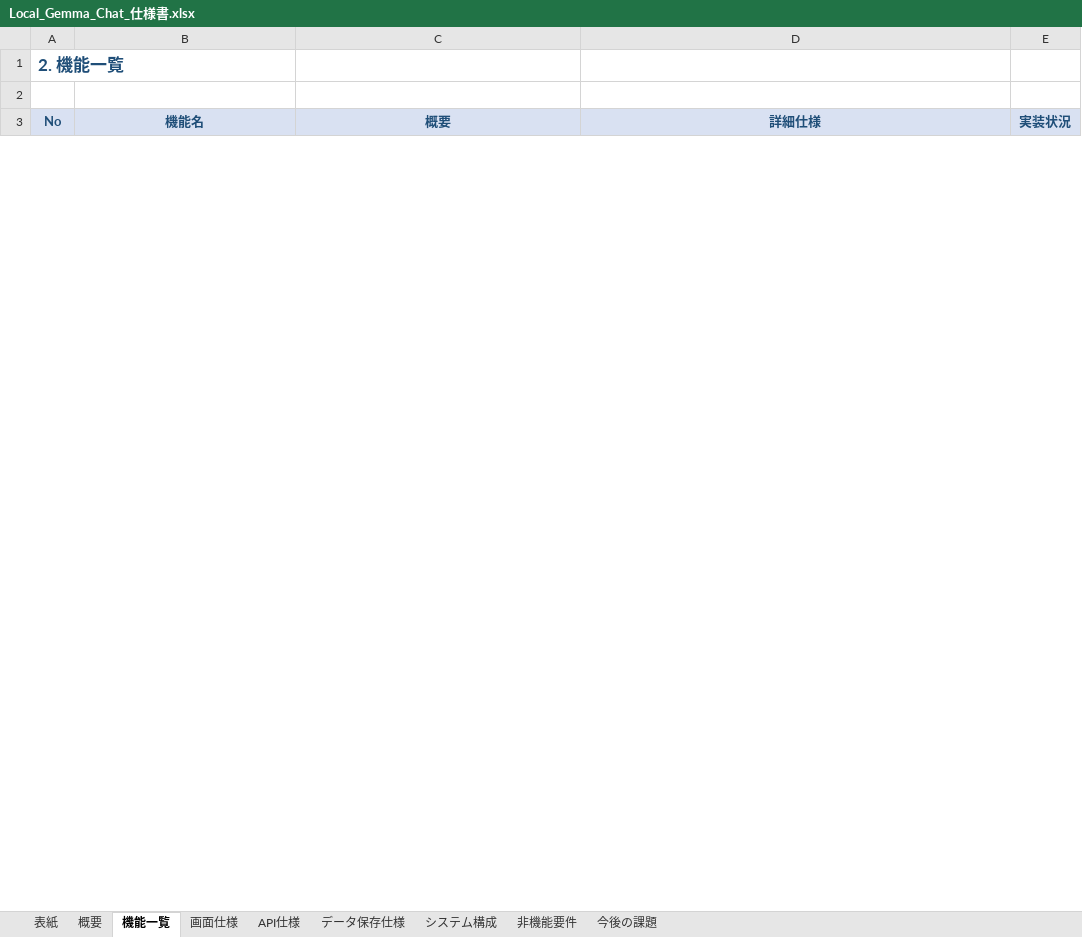
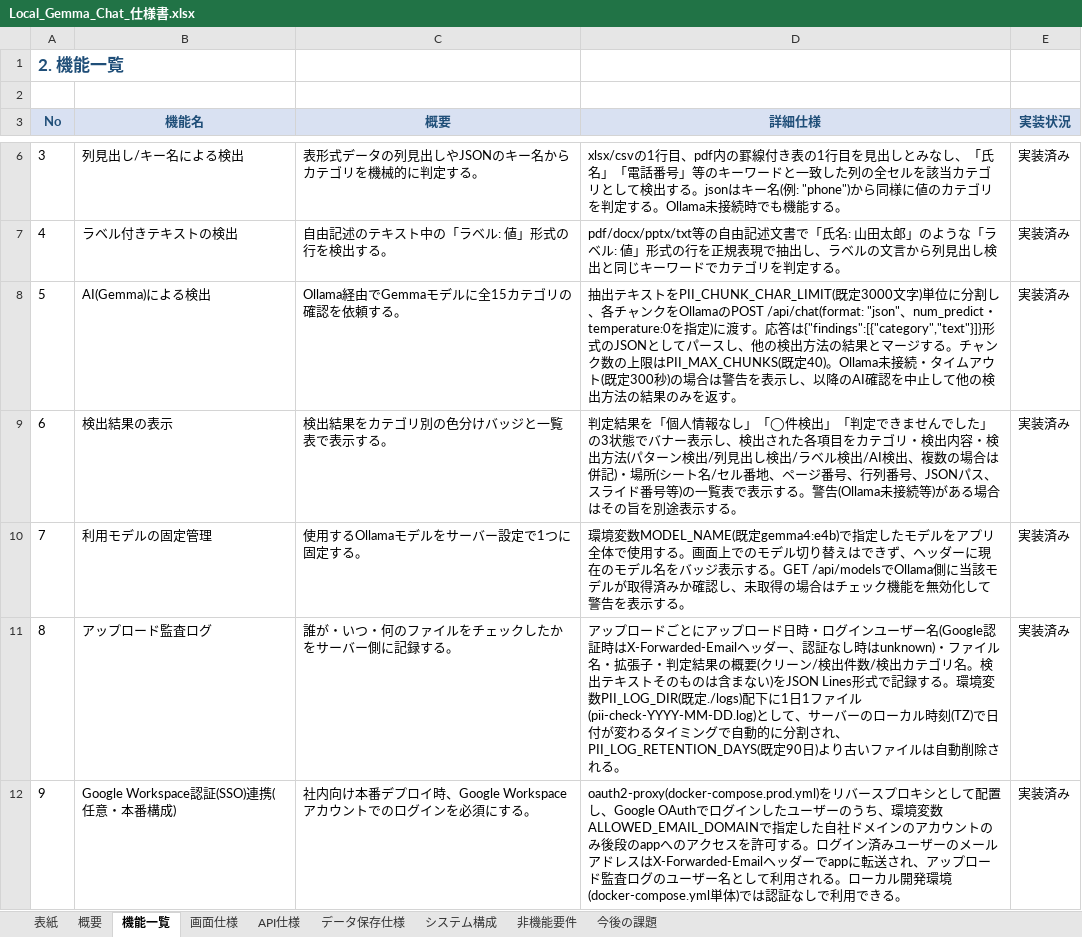
Before and after one commit to masahikooya-sudo/moya_6, an Excel workbook: docs/Local_Gemma_Chat_仕様書.xlsx, sheet 機能一覧, drawn as a sheet; only a part is shown, gaps mark what is left out; values as stored, in another font and other column widths than the file's, no borders; the diff covers the shown part only; the diff names each change by its address in the sheet, - before the commit and + after, or states it on an @@ line.

```diff
--- a/docs/Local_Gemma_Chat_仕様書.xlsx (sheet 機能一覧)
+++ b/docs/Local_Gemma_Chat_仕様書.xlsx (sheet 機能一覧)
+row 6: 3 | 列見出し/キー名による検出 | 表形式データの列見出しやJSONのキー名からカテゴリを機械的に判定する。 | xlsx/csvの1行目、pdf内の罫線付き表の1行目を見出しとみなし、「氏名」「電話番号」等のキーワードと一致した列の全セルを該当カテゴリとして検出する。jsonはキー名(例: "phone")から同様に値のカテゴリを判定する。Ollama未接続時でも機能する。 | 実装済み
+row 7: 4 | ラベル付きテキストの検出 | 自由記述のテキスト中の「ラベル: 値」形式の行を検出する。 | pdf/docx/pptx/txt等の自由記述文書で「氏名: 山田太郎」のような「ラベル: 値」形式の行を正規表現で抽出し、ラベルの文言から列見出し検出と同じキーワードでカテゴリを判定する。 | 実装済み
+row 8: 5 | AI(Gemma)による検出 | Ollama経由でGemmaモデルに全15カテゴリの確認を依頼する。 | 抽出テキストをPII_CHUNK_CHAR_LIMIT(既定3000文字)単位に分割し、各チャンクをOllamaのPOST /api/chat(format: "json"、num_predict・temperature:0を指定)に渡す。応答は{"findings":[{"category","text"}]}形式のJSONとしてパースし、他の検出方法の結果とマージする。チャンク数の上限はPII_MAX_CHUNKS(既定40)。Ollama未接続・タイムアウト(既定300秒)の場合は警告を表示し、以降のAI確認を中止して他の検出方法の結果のみを返す。 | 実装済み
+row 9: 6 | 検出結果の表示 | 検出結果をカテゴリ別の色分けバッジと一覧表で表示する。 | 判定結果を「個人情報なし」「◯件検出」「判定できませんでした」の3状態でバナー表示し、検出された各項目をカテゴリ・検出内容・検出方法(パターン検出/列見出し検出/ラベル検出/AI検出、複数の場合は併記)・場所(シート名/セル番地、ページ番号、行列番号、JSONパス、スライド番号等)の一覧表で表示する。警告(Ollama未接続等)がある場合はその旨を別途表示する。 | 実装済み
+row 10: 7 | 利用モデルの固定管理 | 使用するOllamaモデルをサーバー設定で1つに固定する。 | 環境変数MODEL_NAME(既定gemma4:e4b)で指定したモデルをアプリ全体で使用する。画面上でのモデル切り替えはできず、ヘッダーに現在のモデル名をバッジ表示する。GET /api/modelsでOllama側に当該モデルが取得済みか確認し、未取得の場合はチェック機能を無効化して警告を表示する。 | 実装済み
+row 11: 8 | アップロード監査ログ | 誰が・いつ・何のファイルをチェックしたかをサーバー側に記録する。 | アップロードごとにアップロード日時・ログインユーザー名(Google認証時はX-Forwarded-Emailヘッダー、認証なし時はunknown)・ファイル名・拡張子・判定結果の概要(クリーン/検出件数/検出カテゴリ名。検出テキストそのものは含まない)をJSON Lines形式で記録する。環境変数PII_LOG_DIR(既定./logs)配下に1日1ファイル(pii-check-YYYY-MM-DD.log)として、サーバーのローカル時刻(TZ)で日付が変わるタイミングで自動的に分割され、PII_LOG_RETENTION_DAYS(既定90日)より古いファイルは自動削除される。 | 実装済み
+row 12: 9 | Google Workspace認証(SSO)連携(任意・本番構成) | 社内向け本番デプロイ時、Google Workspaceアカウントでのログインを必須にする。 | oauth2-proxy(docker-compose.prod.yml)をリバースプロキシとして配置し、Google OAuthでログインしたユーザーのうち、環境変数ALLOWED_EMAIL_DOMAINで指定した自社ドメインのアカウントのみ後段のappへのアクセスを許可する。ログイン済みユーザーのメールアドレスはX-Forwarded-Emailヘッダーでappに転送され、アップロード監査ログのユーザー名として利用される。ローカル開発環境(docker-compose.yml単体)では認証なしで利用できる。 | 実装済み
```
Also changed, not shown: 2 added rows and 5 removed rows elsewhere in this sheet, sheet 画面仕様, sheet システム構成, sheet 今後の課題, sheet データ保存仕様, sheet API仕様, sheet 表紙, 2 more sheets.
